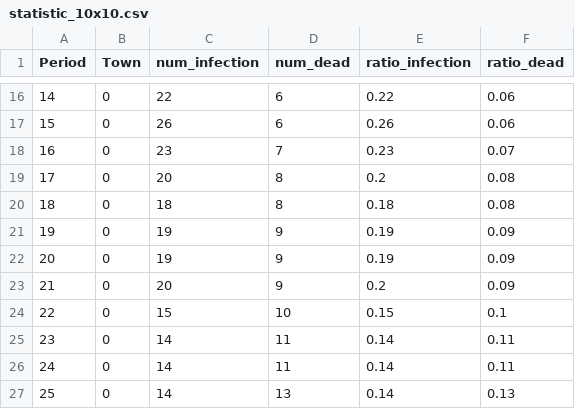
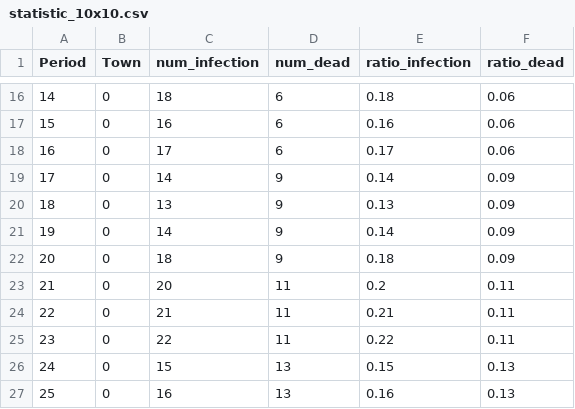
Before and after one commit to JJShen2000/Covid-19-Vaccine-Simulator, a CSV file: src/simulation/data/statistic_10x10.csv, drawn as a sheet; only a part is shown, gaps mark what is left out; the diff covers the shown part only.

```diff
--- a/src/simulation/data/statistic_10x10.csv
+++ b/src/simulation/data/statistic_10x10.csv
@@ -16,12 +16,12 @@
-14,0,22,6,0.22,0.06
-15,0,26,6,0.26,0.06
-16,0,23,7,0.23,0.07
-17,0,20,8,0.2,0.08
-18,0,18,8,0.18,0.08
-19,0,19,9,0.19,0.09
-20,0,19,9,0.19,0.09
-21,0,20,9,0.2,0.09
-22,0,15,10,0.15,0.1
-23,0,14,11,0.14,0.11
-24,0,14,11,0.14,0.11
-25,0,14,13,0.14,0.13
+14,0,18,6,0.18,0.06
+15,0,16,6,0.16,0.06
+16,0,17,6,0.17,0.06
+17,0,14,9,0.14,0.09
+18,0,13,9,0.13,0.09
+19,0,14,9,0.14,0.09
+20,0,18,9,0.18,0.09
+21,0,20,11,0.2,0.11
+22,0,21,11,0.21,0.11
+23,0,22,11,0.22,0.11
+24,0,15,13,0.15,0.13
+25,0,16,13,0.16,0.13
```
Also changed, not shown: 120 edited cells elsewhere in this file, 9 other files.
